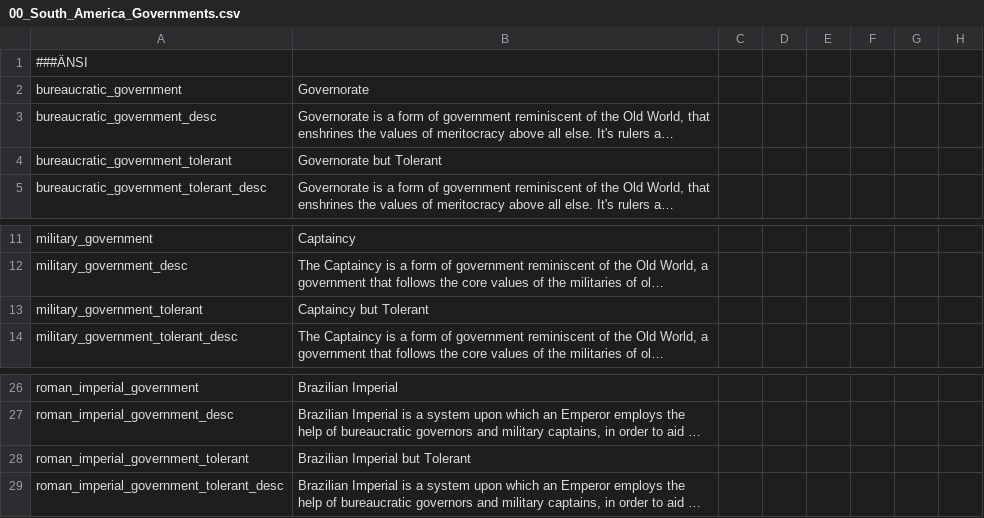
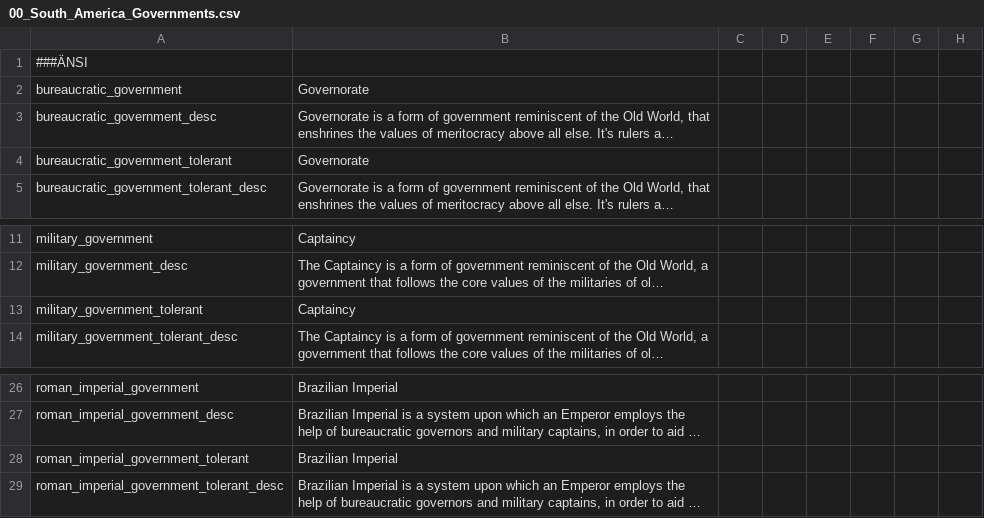
Before and after one commit to j00ji/Sob-o-Anil, a CSV file: localisation/00_South_America_Governments.csv, drawn as a sheet; only a part is shown, gaps mark what is left out; long unchanged cells end in …; the diff names each change by its address in the sheet, - before the commit and + after, or states it on an @@ line.

```diff
--- a/localisation/00_South_America_Governments.csv
+++ b/localisation/00_South_America_Governments.csv
-B4: Governorate but Tolerant
+B4: Governorate
-B13: Captaincy but Tolerant
+B13: Captaincy
-B28: Brazilian Imperial but Tolerant
+B28: Brazilian Imperial
```
Also changed, not shown: 19 other files.
